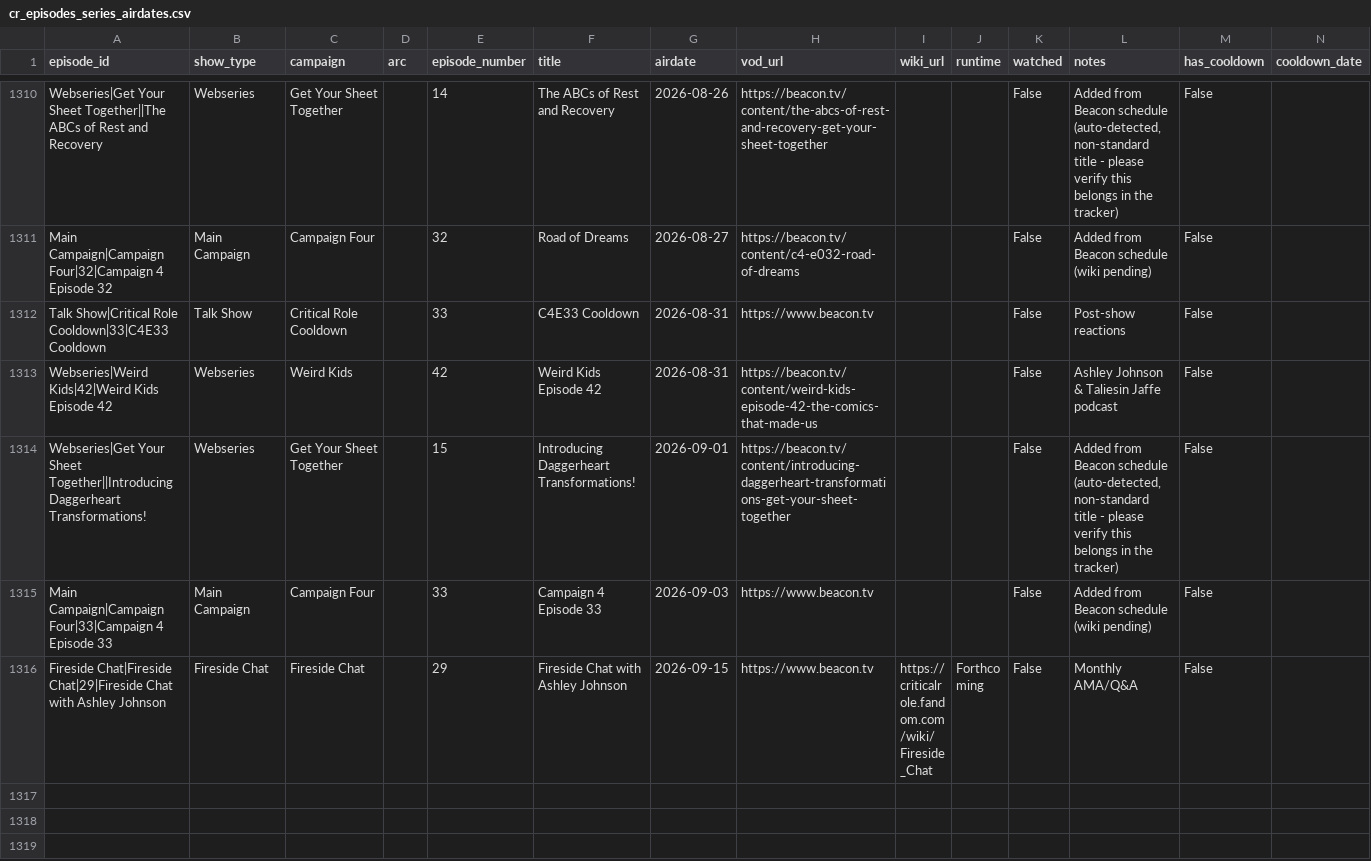
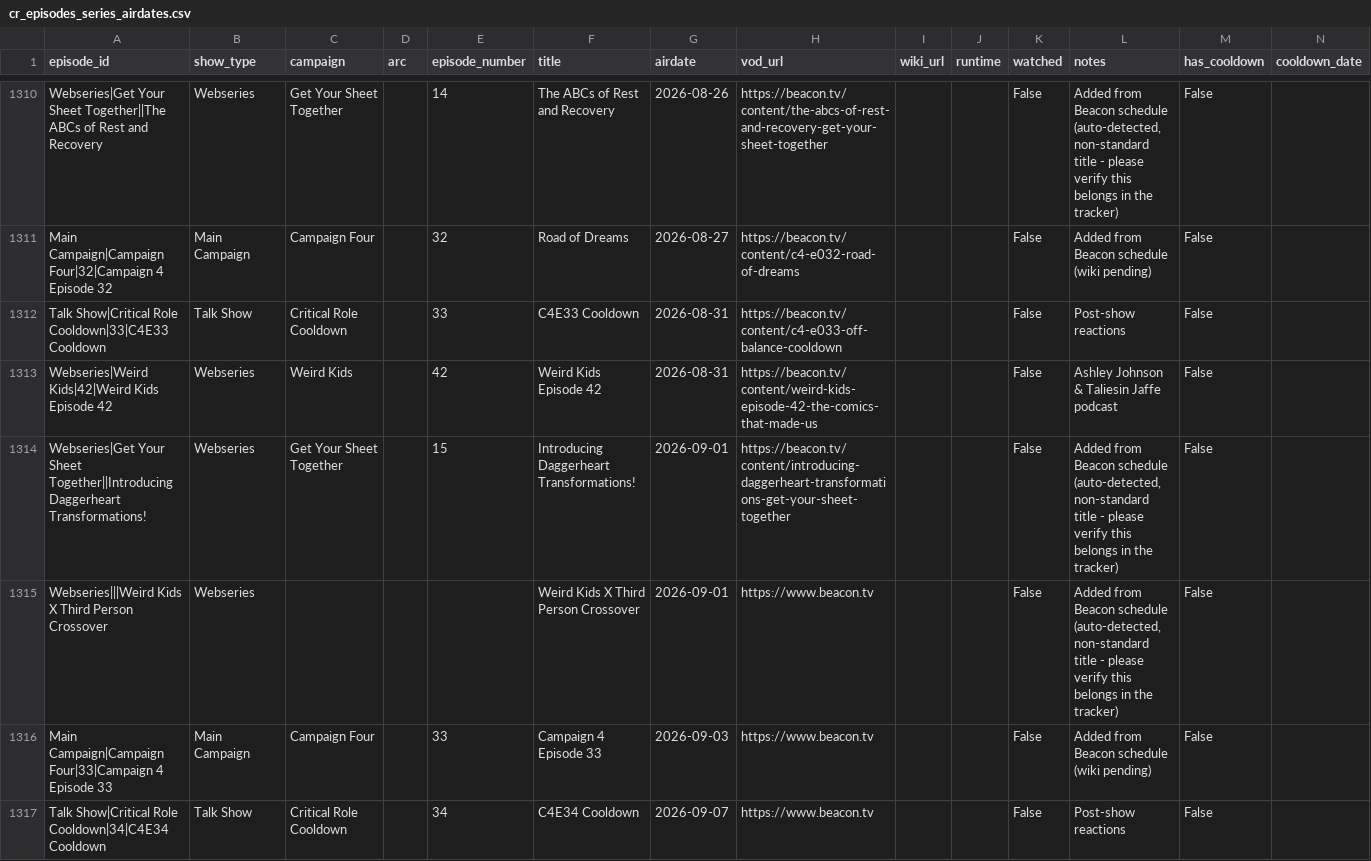
Before and after one commit to mjgutermuth/fun-things, a CSV file: cr-tracker/cr_episodes_series_airdates.csv, drawn as a sheet; only a part is shown, gaps mark what is left out; the shorter side is filled out with more unchanged rows; rows hold the shown columns only; the diff covers the shown part only; the diff names each change by its address in the sheet, - before the commit and + after, or states it on an @@ line.

```diff
--- a/cr-tracker/cr_episodes_series_airdates.csv
+++ b/cr-tracker/cr_episodes_series_airdates.csv
-H1312 (vod_url): https://www.beacon.tv
+H1312 (vod_url): https://beacon.tv/content/c4-e033-off-balance-cooldown
+row 1315: Webseries|||Weird Kids X Third Person Crossover | Webseries |  |  |  | Weird Kids X Third Person Crossover | 2026-09-01 | https://www.beacon.tv |  |  | False | Added from Beacon schedule (auto-detected, non-standard title - please verify this belongs in the tracker) | False
+row 1317: Talk Show|Critical Role Cooldown|34|C4E34 Cooldown | Talk Show | Critical Role Cooldown |  | 34 | C4E34 Cooldown | 2026-09-07 | https://www.beacon.tv |  |  | False | Post-show reactions | False
```
Also changed, not shown: 5 added rows elsewhere in this file, 1 other file.
